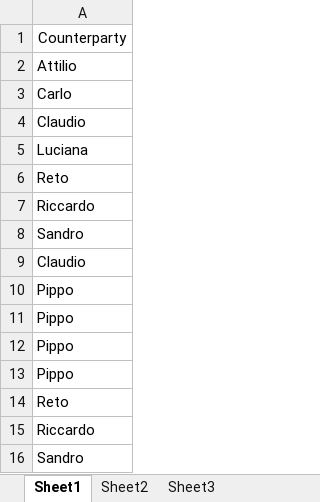
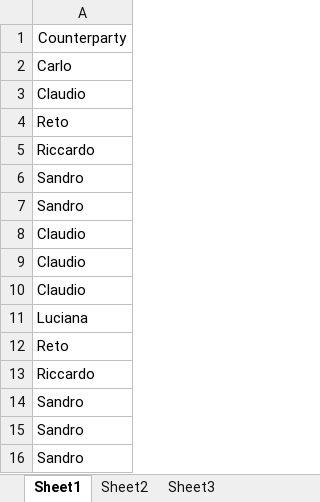
Before and after one commit to PsaksuMeRap/AAA, an Excel workbook: System/adviceManagement/unitTests/files/CounterpartyRiskNames.xlsx, sheet Sheet1, drawn as a sheet; values as stored, in another font and other column widths than the file's, no borders; removed rows and columns are numbered as before the commit, all else as after; the diff names each change by its address in the sheet, - before the commit and + after, or states it on an @@ line.

```diff
--- a/System/adviceManagement/unitTests/files/CounterpartyRiskNames.xlsx (sheet Sheet1)
+++ b/System/adviceManagement/unitTests/files/CounterpartyRiskNames.xlsx (sheet Sheet1)
-row 2: Attilio
-row 9: Claudio
+row 3: Claudio
-row 14: Reto
+row 4: Reto
-row 15: Riccardo
+row 5: Riccardo
+row 6: Sandro
+row 7: Sandro
+row 8: Claudio
+row 9: Claudio
-A15: Pippo
+A15: Sandro
-row 11: Pippo
-row 12: Pippo
-row 13: Pippo
```
Also changed, not shown: 1 other file.
